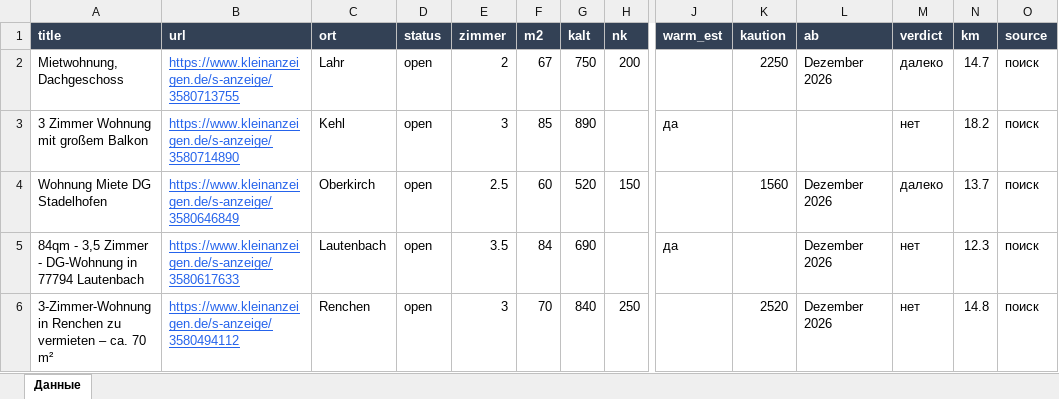
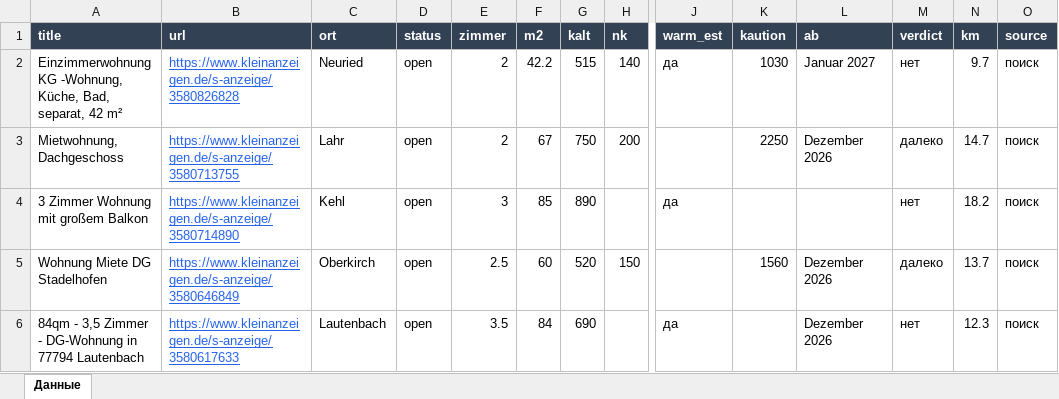
Before and after one commit to Nevrox228/wohnung-og, an Excel workbook: data/wohnungen.xlsx, sheet Данные, drawn as a sheet; only a part is shown, gaps mark what is left out; the shorter side is filled out with more unchanged rows; values as stored, in another font and other column widths than the file's, no borders; rows hold the shown columns only; the diff names each change by its address in the sheet, - before the commit and + after, or states it on an @@ line.

```diff
--- a/data/wohnungen.xlsx (sheet Данные)
+++ b/data/wohnungen.xlsx (sheet Данные)
+row 2: Einzimmerwohnung KG -Wohnung, Küche, Bad, separat, 42 m² | https://www.kleinanzeigen.de/s-anzeige/3580826828 | Neuried | open | 2 | 42.2 | 515 | 140 | да | 1030 | Januar 2027 | нет | 9.7 | поиск
```
Also changed, not shown: data/eltern_jobs.xlsx, data/olya_jobs.xlsx, 10 other files.
